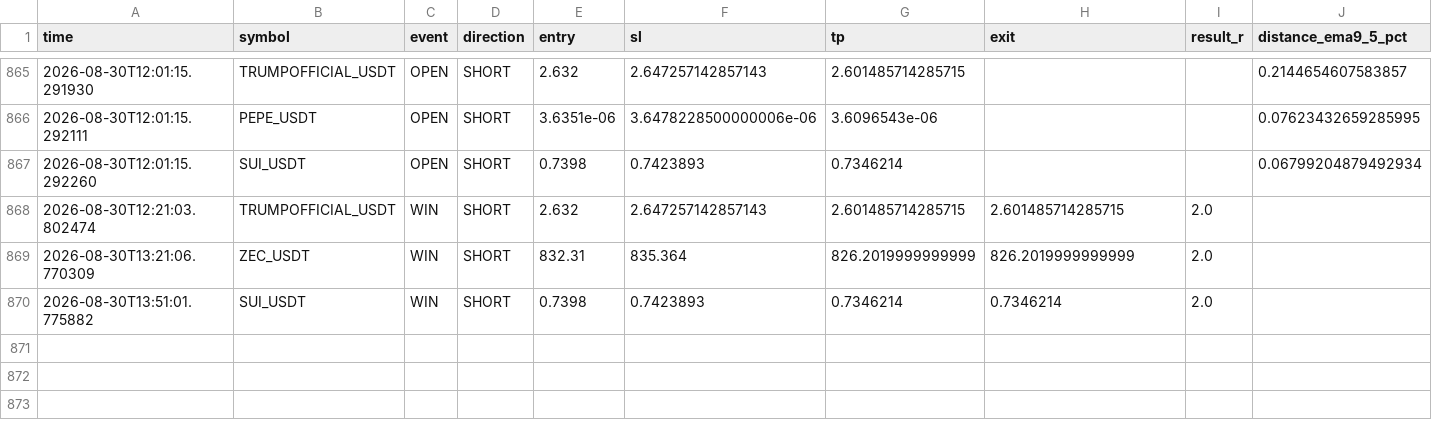
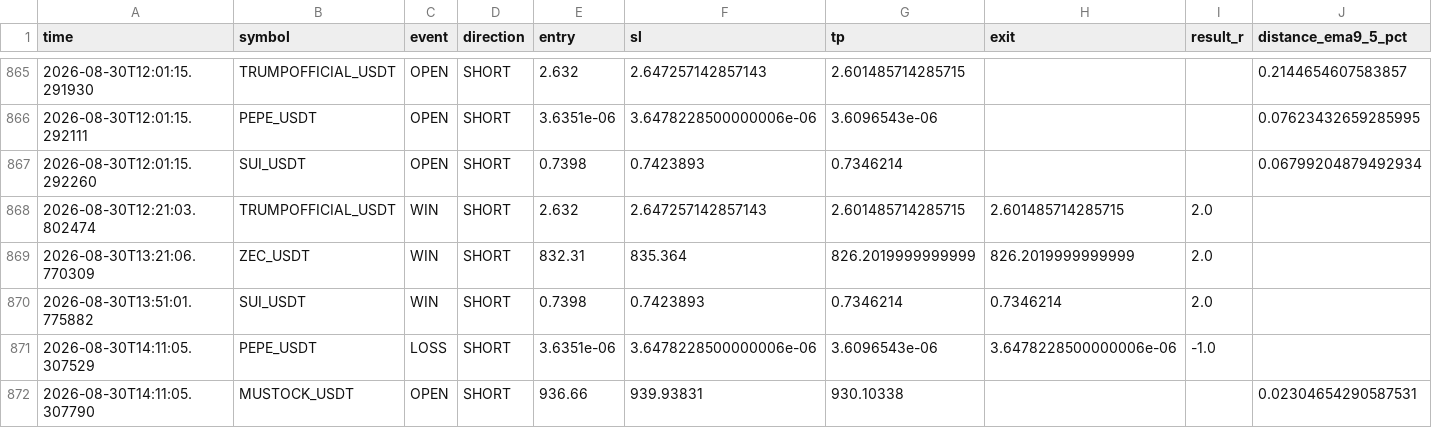
Before and after one commit to Sho-Sho122/mexc-monitor, a CSV file: strategy_pullback.csv, drawn as a sheet; only a part is shown, gaps mark what is left out; rows hold the shown columns only; the diff names each change by its address in the sheet, - before the commit and + after, or states it on an @@ line.

```diff
--- a/strategy_pullback.csv
+++ b/strategy_pullback.csv
+row 871: 2026-08-30T14:11:05.307529 | PEPE_USDT | LOSS | SHORT | 3.6351e-06 | 3.6478228500000006e-06 | 3.6096543e-06 | 3.6478228500000006e-06 | -1.0
+row 872: 2026-08-30T14:11:05.307790 | MUSTOCK_USDT | OPEN | SHORT | 936.66 | 939.93831 | 930.10338 |  |  | 0.02304654290587531
```
Also changed, not shown: strategy_high_edge.csv, strategy_oi_funding.csv, 8 other files.
